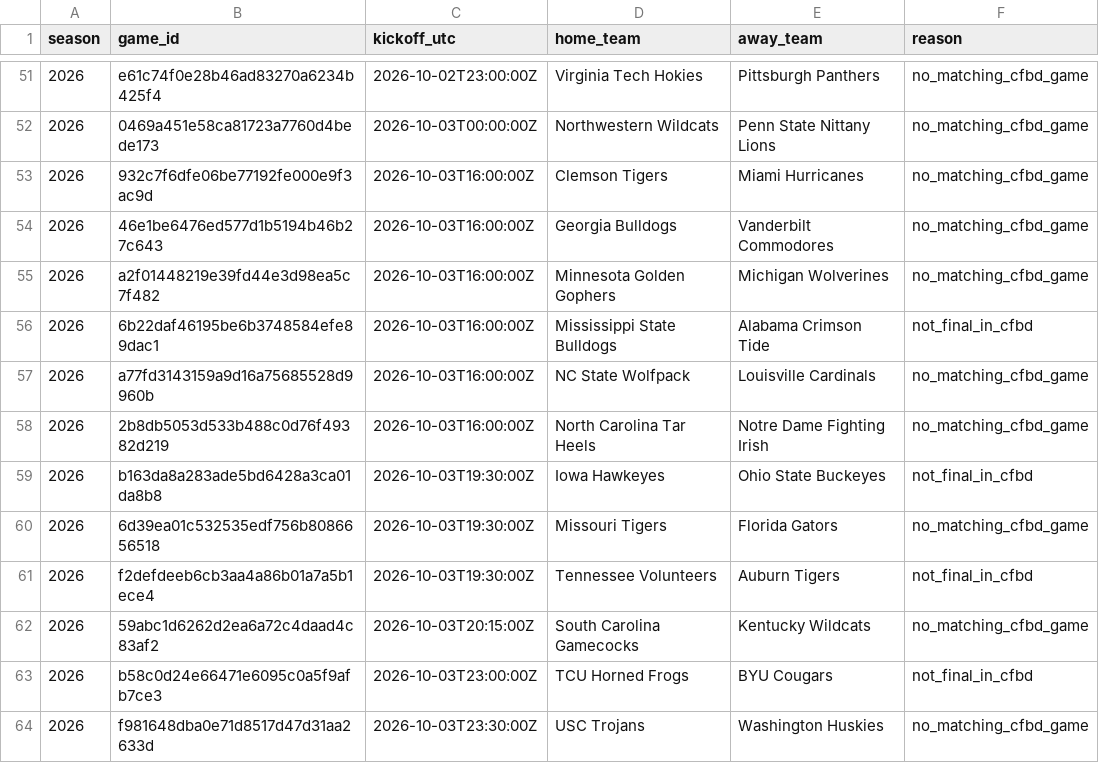
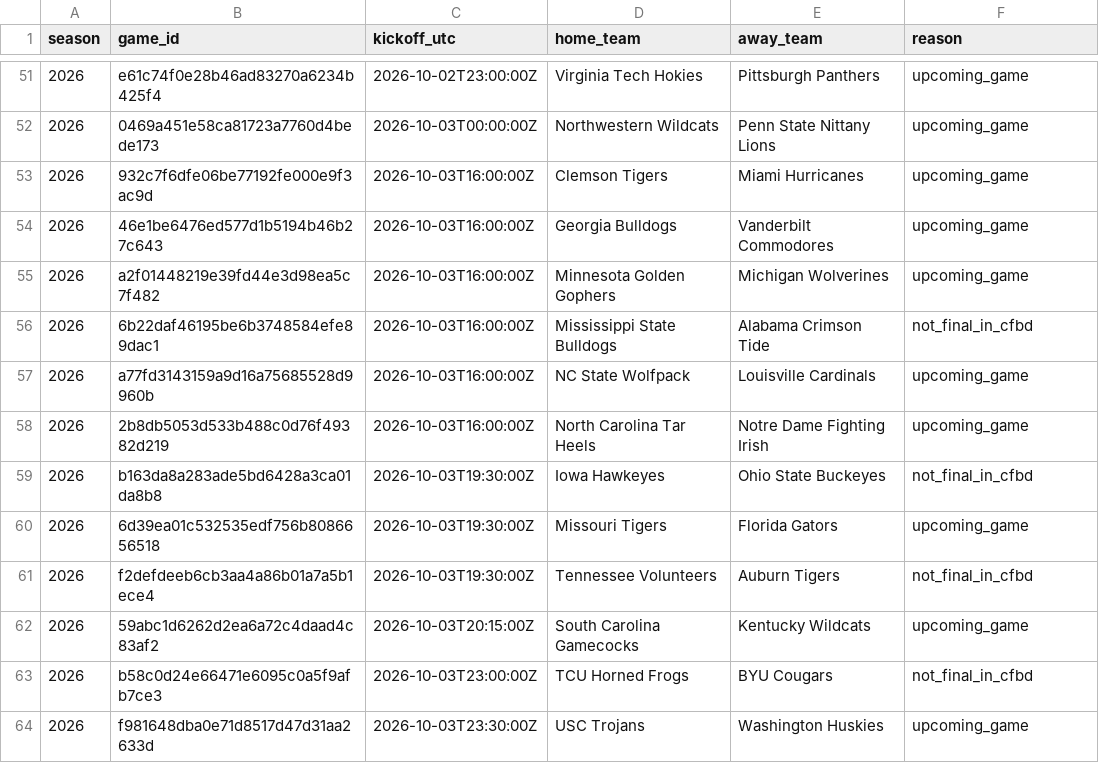
Before and after one commit to JarzCFB/codi-cfb-dashboard, a CSV file: reports/ungraded_games.csv, drawn as a sheet; only a part is shown, gaps mark what is left out; the diff covers the shown part only.

```diff
--- a/reports/ungraded_games.csv
+++ b/reports/ungraded_games.csv
@@ -51,14 +51,14 @@ season,game_id,kickoff_utc,home_team,away_team,reason
-2026,e61c74f0e28b46ad83270a6234b425f4,2026-10-02T23:00:00Z,Virginia Tech Hokies,Pittsburgh Panthers,no_matching_cfbd_game
-2026,0469a451e58ca81723a7760d4bede173,2026-10-03T00:00:00Z,Northwestern Wildcats,Penn State Nittany Lions,no_matching_cfbd_game
-2026,932c7f6dfe06be77192fe000e9f3ac9d,2026-10-03T16:00:00Z,Clemson Tigers,Miami Hurricanes,no_matching_cfbd_game
-2026,46e1be6476ed577d1b5194b46b27c643,2026-10-03T16:00:00Z,Georgia Bulldogs,Vanderbilt Commodores,no_matching_cfbd_game
-2026,a2f01448219e39fd44e3d98ea5c7f482,2026-10-03T16:00:00Z,Minnesota Golden Gophers,Michigan Wolverines,no_matching_cfbd_game
+2026,e61c74f0e28b46ad83270a6234b425f4,2026-10-02T23:00:00Z,Virginia Tech Hokies,Pittsburgh Panthers,upcoming_game
+2026,0469a451e58ca81723a7760d4bede173,2026-10-03T00:00:00Z,Northwestern Wildcats,Penn State Nittany Lions,upcoming_game
+2026,932c7f6dfe06be77192fe000e9f3ac9d,2026-10-03T16:00:00Z,Clemson Tigers,Miami Hurricanes,upcoming_game
+2026,46e1be6476ed577d1b5194b46b27c643,2026-10-03T16:00:00Z,Georgia Bulldogs,Vanderbilt Commodores,upcoming_game
+2026,a2f01448219e39fd44e3d98ea5c7f482,2026-10-03T16:00:00Z,Minnesota Golden Gophers,Michigan Wolverines,upcoming_game
 2026,6b22daf46195be6b3748584efe89dac1,2026-10-03T16:00:00Z,Mississippi State Bulldogs,Alabama Crimson Tide,not_final_in_cfbd
-2026,a77fd3143159a9d16a75685528d9960b,2026-10-03T16:00:00Z,NC State Wolfpack,Louisville Cardinals,no_matching_cfbd_game
-2026,2b8db5053d533b488c0d76f49382d219,2026-10-03T16:00:00Z,North Carolina Tar Heels,Notre Dame Fighting Irish,no_matching_cfbd_game
+2026,a77fd3143159a9d16a75685528d9960b,2026-10-03T16:00:00Z,NC State Wolfpack,Louisville Cardinals,upcoming_game
+2026,2b8db5053d533b488c0d76f49382d219,2026-10-03T16:00:00Z,North Carolina Tar Heels,Notre Dame Fighting Irish,upcoming_game
 2026,b163da8a283ade5bd6428a3ca01da8b8,2026-10-03T19:30:00Z,Iowa Hawkeyes,Ohio State Buckeyes,not_final_in_cfbd
-2026,6d39ea01c532535edf756b8086656518,2026-10-03T19:30:00Z,Missouri Tigers,Florida Gators,no_matching_cfbd_game
+2026,6d39ea01c532535edf756b8086656518,2026-10-03T19:30:00Z,Missouri Tigers,Florida Gators,upcoming_game
 2026,f2defdeeb6cb3aa4a86b01a7a5b1ece4,2026-10-03T19:30:00Z,Tennessee Volunteers,Auburn Tigers,not_final_in_cfbd
-2026,59abc1d6262d2ea6a72c4daad4c83af2,2026-10-03T20:15:00Z,South Carolina Gamecocks,Kentucky Wildcats,no_matching_cfbd_game
+2026,59abc1d6262d2ea6a72c4daad4c83af2,2026-10-03T20:15:00Z,South Carolina Gamecocks,Kentucky Wildcats,upcoming_game
 2026,b58c0d24e66471e6095c0a5f9afb7ce3,2026-10-03T23:00:00Z,TCU Horned Frogs,BYU Cougars,not_final_in_cfbd
-2026,f981648dba0e71d8517d47d31aa2633d,2026-10-03T23:30:00Z,USC Trojans,Washington Huskies,no_matching_cfbd_game
+2026,f981648dba0e71d8517d47d31aa2633d,2026-10-03T23:30:00Z,USC Trojans,Washington Huskies,upcoming_game
```
Also changed, not shown: 21 edited cells elsewhere in this file, 2 other files.
